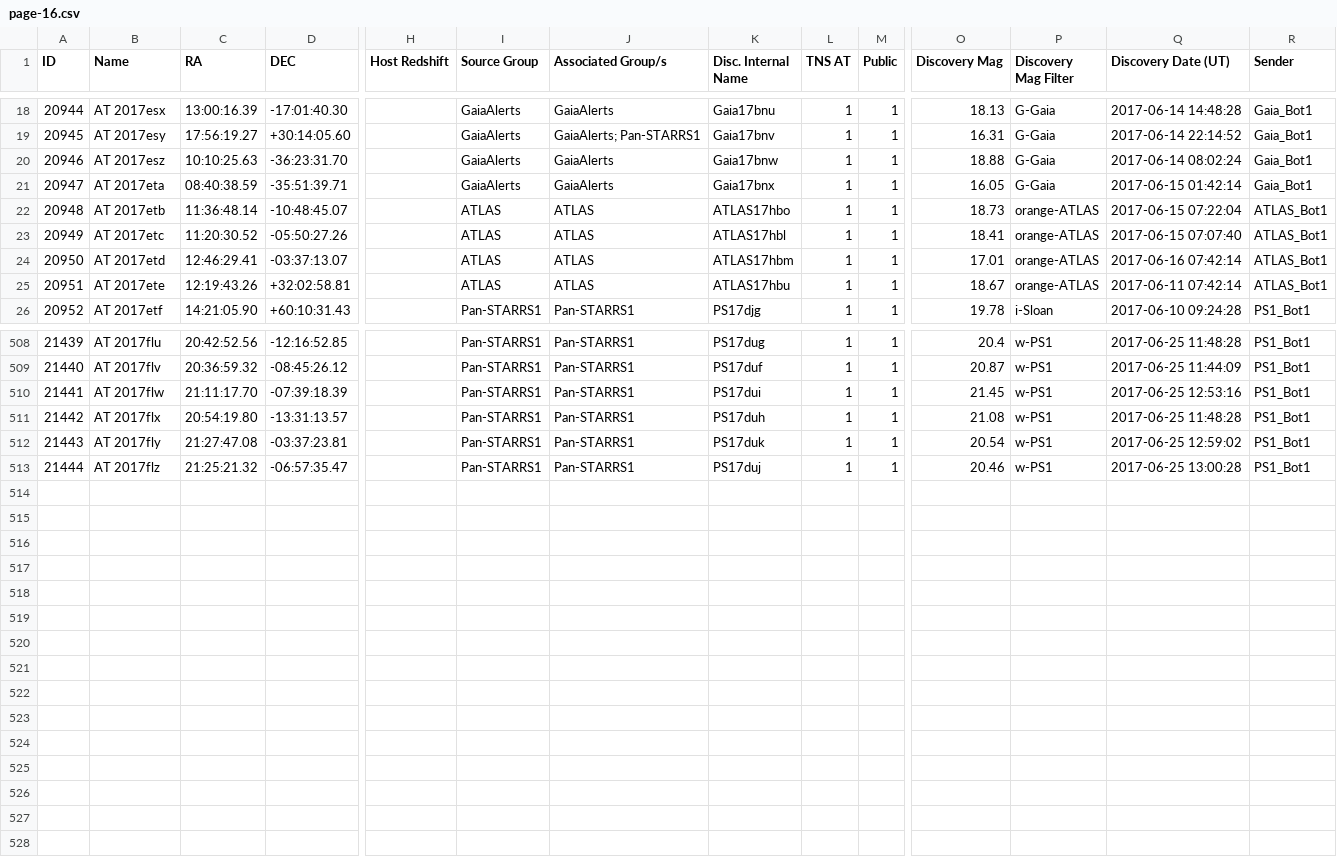
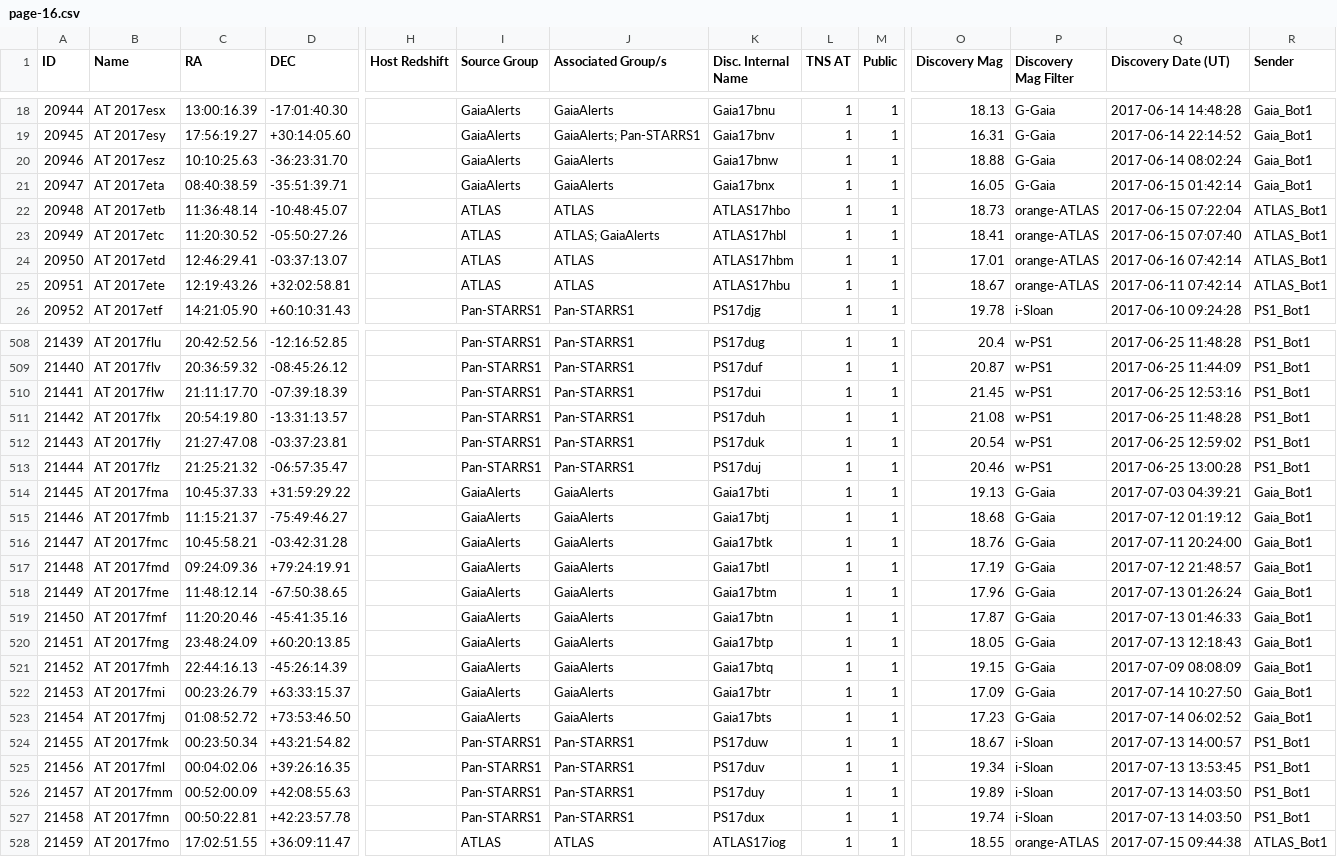
Before and after one commit to astrocatalogs/tde-external, a CSV file: TNS/page-16.csv, drawn as a sheet; only a part is shown, gaps mark what is left out; rows hold the shown columns only; the diff names each change by its address in the sheet, - before the commit and + after, or states it on an @@ line.

Commit message:
Astrocats v'0.3.24' SHA'a260c378ef97951596bcea558340594a0b16dffa' - TidalDisruptionCatalog SHA'60f4b749db7472cd325623d3620a3f6701d5bec1' : 'push' - adding all files.

```diff
--- a/TNS/page-16.csv
+++ b/TNS/page-16.csv
-J23 (Associated Group/s): ATLAS
+J23 (Associated Group/s): ATLAS; GaiaAlerts
+row 514: 21445 | AT 2017fma | 10:45:37.33 | +31:59:29.22 |  | GaiaAlerts | GaiaAlerts | Gaia17bti | 1 | 1 | 19.13 | G-Gaia | 2017-07-03 04:39:21 | Gaia_Bot1
+row 515: 21446 | AT 2017fmb | 11:15:21.37 | -75:49:46.27 |  | GaiaAlerts | GaiaAlerts | Gaia17btj | 1 | 1 | 18.68 | G-Gaia | 2017-07-12 01:19:12 | Gaia_Bot1
+row 516: 21447 | AT 2017fmc | 10:45:58.21 | -03:42:31.28 |  | GaiaAlerts | GaiaAlerts | Gaia17btk | 1 | 1 | 18.76 | G-Gaia | 2017-07-11 20:24:00 | Gaia_Bot1
+row 517: 21448 | AT 2017fmd | 09:24:09.36 | +79:24:19.91 |  | GaiaAlerts | GaiaAlerts | Gaia17btl | 1 | 1 | 17.19 | G-Gaia | 2017-07-12 21:48:57 | Gaia_Bot1
+row 518: 21449 | AT 2017fme | 11:48:12.14 | -67:50:38.65 |  | GaiaAlerts | GaiaAlerts | Gaia17btm | 1 | 1 | 17.96 | G-Gaia | 2017-07-13 01:26:24 | Gaia_Bot1
+row 519: 21450 | AT 2017fmf | 11:20:20.46 | -45:41:35.16 |  | GaiaAlerts | GaiaAlerts | Gaia17btn | 1 | 1 | 17.87 | G-Gaia | 2017-07-13 01:46:33 | Gaia_Bot1
+row 520: 21451 | AT 2017fmg | 23:48:24.09 | +60:20:13.85 |  | GaiaAlerts | GaiaAlerts | Gaia17btp | 1 | 1 | 18.05 | G-Gaia | 2017-07-13 12:18:43 | Gaia_Bot1
+row 521: 21452 | AT 2017fmh | 22:44:16.13 | -45:26:14.39 |  | GaiaAlerts | GaiaAlerts | Gaia17btq | 1 | 1 | 19.15 | G-Gaia | 2017-07-09 08:08:09 | Gaia_Bot1
+row 522: 21453 | AT 2017fmi | 00:23:26.79 | +63:33:15.37 |  | GaiaAlerts | GaiaAlerts | Gaia17btr | 1 | 1 | 17.09 | G-Gaia | 2017-07-14 10:27:50 | Gaia_Bot1
+row 523: 21454 | AT 2017fmj | 01:08:52.72 | +73:53:46.50 |  | GaiaAlerts | GaiaAlerts | Gaia17bts | 1 | 1 | 17.23 | G-Gaia | 2017-07-14 06:02:52 | Gaia_Bot1
+row 524: 21455 | AT 2017fmk | 00:23:50.34 | +43:21:54.82 |  | Pan-STARRS1 | Pan-STARRS1 | PS17duw | 1 | 1 | 18.67 | i-Sloan | 2017-07-13 14:00:57 | PS1_Bot1
+row 525: 21456 | AT 2017fml | 00:04:02.06 | +39:26:16.35 |  | Pan-STARRS1 | Pan-STARRS1 | PS17duv | 1 | 1 | 19.34 | i-Sloan | 2017-07-13 13:53:45 | PS1_Bot1
+row 526: 21457 | AT 2017fmm | 00:52:00.09 | +42:08:55.63 |  | Pan-STARRS1 | Pan-STARRS1 | PS17duy | 1 | 1 | 19.89 | i-Sloan | 2017-07-13 14:03:50 | PS1_Bot1
+row 527: 21458 | AT 2017fmn | 00:50:22.81 | +42:23:57.78 |  | Pan-STARRS1 | Pan-STARRS1 | PS17dux | 1 | 1 | 19.74 | i-Sloan | 2017-07-13 14:03:50 | PS1_Bot1
+row 528: 21459 | AT 2017fmo | 17:02:51.55 | +36:09:11.47 |  | ATLAS | ATLAS | ATLAS17iog | 1 | 1 | 18.55 | orange-ATLAS | 2017-07-15 09:44:38 | ATLAS_Bot1
```
Also changed, not shown: TNS/index.csv, TNS/page-14.csv, 4 other files.
